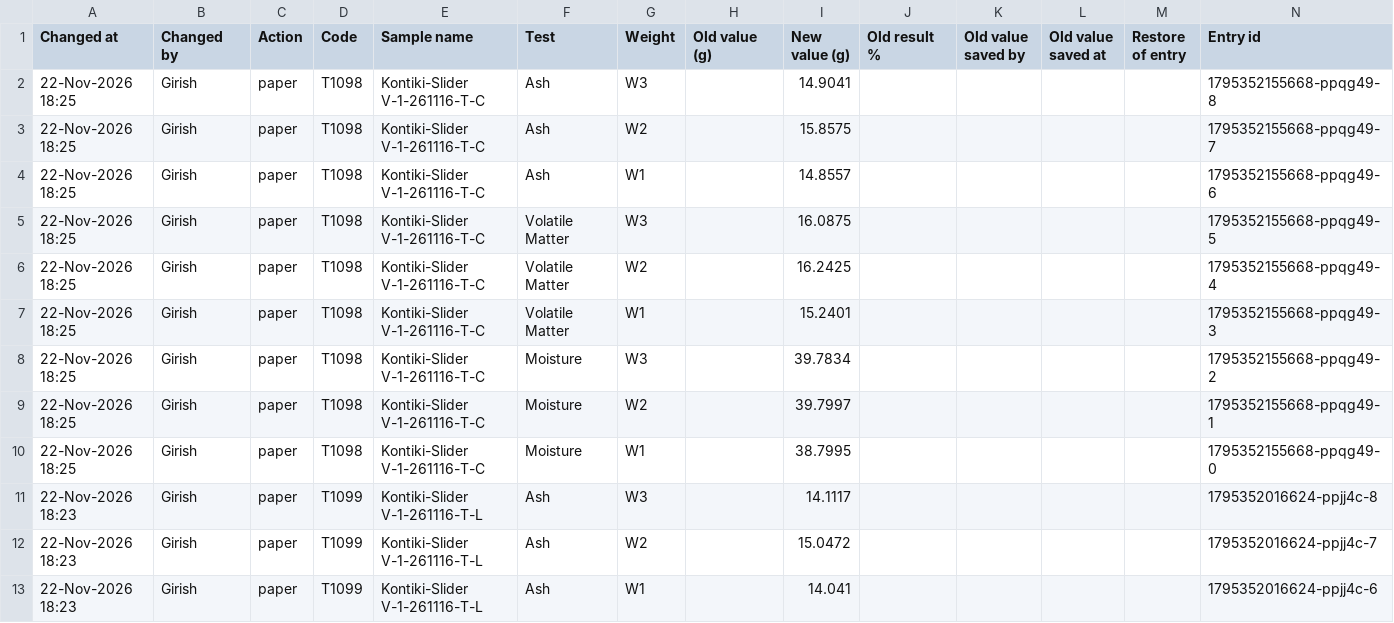
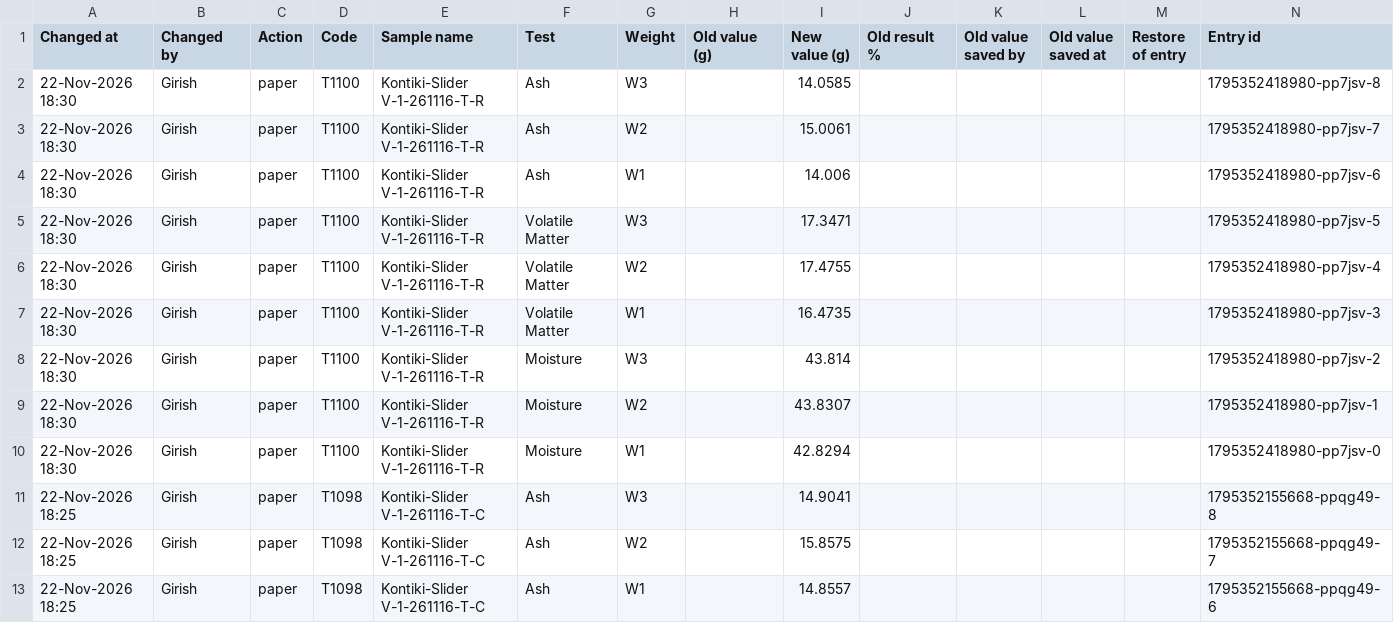
Before and after one commit to Climitra/weighing_data_QR, a CSV file: corrections.csv, drawn as a sheet; only a part is shown; the shorter side is filled out with more unchanged rows.

```diff
--- a/corrections.csv
+++ b/corrections.csv
@@ -1,2 +1,11 @@
 Changed at,Changed by,Action,Code,Sample name,Test,Weight,Old value (g),New value (g),Old result %,Old value saved by,Old value saved at,Restore of entry,Entry id
+22-Nov-2026 18:30,Girish,paper,T1100,Kontiki-Slider V-1-261116-T-R,Ash,W3,,14.0585,,,,,1795352418980-pp7jsv-8
+22-Nov-2026 18:30,Girish,paper,T1100,Kontiki-Slider V-1-261116-T-R,Ash,W2,,15.0061,,,,,1795352418980-pp7jsv-7
+22-Nov-2026 18:30,Girish,paper,T1100,Kontiki-Slider V-1-261116-T-R,Ash,W1,,14.006,,,,,1795352418980-pp7jsv-6
+22-Nov-2026 18:30,Girish,paper,T1100,Kontiki-Slider V-1-261116-T-R,Volatile Matter,W3,,17.3471,,,,,1795352418980-pp7jsv-5
+22-Nov-2026 18:30,Girish,paper,T1100,Kontiki-Slider V-1-261116-T-R,Volatile Matter,W2,,17.4755,,,,,1795352418980-pp7jsv-4
+22-Nov-2026 18:30,Girish,paper,T1100,Kontiki-Slider V-1-261116-T-R,Volatile Matter,W1,,16.4735,,,,,1795352418980-pp7jsv-3
+22-Nov-2026 18:30,Girish,paper,T1100,Kontiki-Slider V-1-261116-T-R,Moisture,W3,,43.814,,,,,1795352418980-pp7jsv-2
+22-Nov-2026 18:30,Girish,paper,T1100,Kontiki-Slider V-1-261116-T-R,Moisture,W2,,43.8307,,,,,1795352418980-pp7jsv-1
+22-Nov-2026 18:30,Girish,paper,T1100,Kontiki-Slider V-1-261116-T-R,Moisture,W1,,42.8294,,,,,1795352418980-pp7jsv-0
 22-Nov-2026 18:25,Girish,paper,T1098,Kontiki-Slider V-1-261116-T-C,Ash,W3,,14.9041,,,,,1795352155668-ppqg49-8
```
